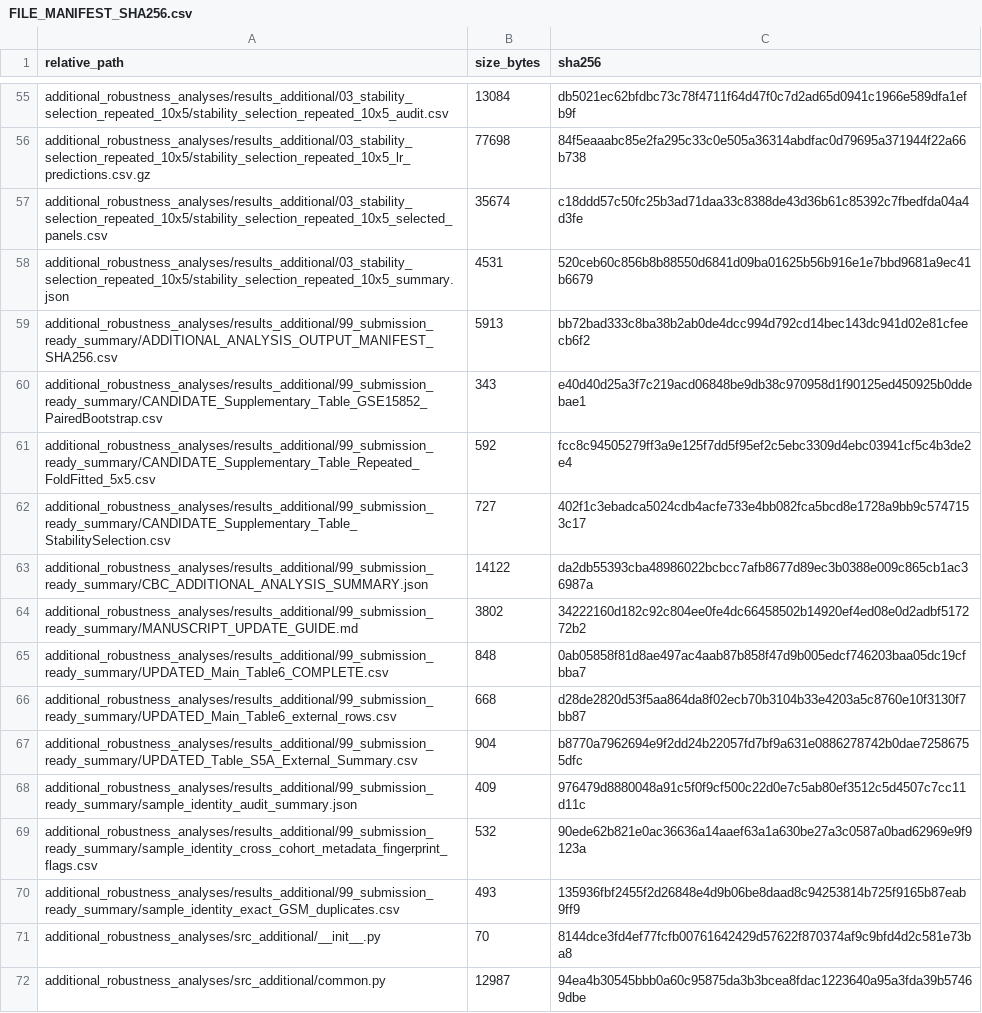
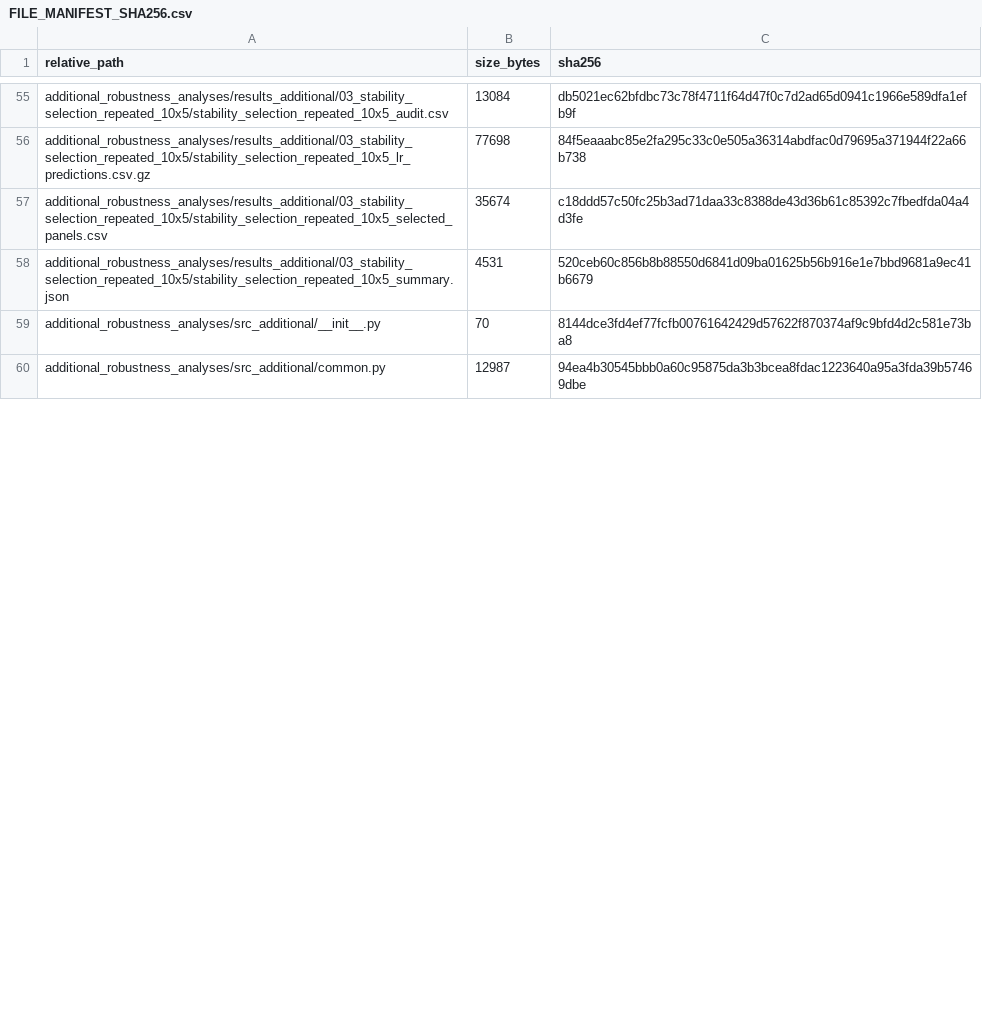
Before and after one commit to dudububu99/NIBFS-breast-cancer-transcriptomics, a CSV file: FILE_MANIFEST_SHA256.csv, drawn as a sheet; only a part is shown, gaps mark what is left out; the diff covers the shown part only.

```diff
--- a/FILE_MANIFEST_SHA256.csv
+++ b/FILE_MANIFEST_SHA256.csv
@@ -58,14 +58,2 @@ additional_robustness_analyses/results_additional/03_stability_selection_repeate
 additional_robustness_analyses/results_additional/03_stability_selection_repeated_10x5/stability_selection_repeated_10x5_summary.json,4531,520ceb60c856b8b88550d6841d09ba01625b56b916e1e7bbd9681a9ec41b6679
-additional_robustness_analyses/results_additional/99_submission_ready_summary/ADDITIONAL_ANALYSIS_OUTPUT_MANIFEST_SHA256.csv,5913,bb72bad333c8ba38b2ab0de4dcc994d792cd14bec143dc941d02e81cfeecb6f2
-additional_robustness_analyses/results_additional/99_submission_ready_summary/CANDIDATE_Supplementary_Table_GSE15852_PairedBootstrap.csv,343,e40d40d25a3f7c219acd06848be9db38c970958d1f90125ed450925b0ddebae1
-additional_robustness_analyses/results_additional/99_submission_ready_summary/CANDIDATE_Supplementary_Table_Repeated_FoldFitted_5x5.csv,592,fcc8c94505279ff3a9e125f7dd5f95ef2c5ebc3309d4ebc03941cf5c4b3de2e4
-additional_robustness_analyses/results_additional/99_submission_ready_summary/CANDIDATE_Supplementary_Table_StabilitySelection.csv,727,402f1c3ebadca5024cdb4acfe733e4bb082fca5bcd8e1728a9bb9c5747153c17
-additional_robustness_analyses/results_additional/99_submission_ready_summary/CBC_ADDITIONAL_ANALYSIS_SUMMARY.json,14122,da2db55393cba48986022bcbcc7afb8677d89ec3b0388e009c865cb1ac36987a
-additional_robustness_analyses/results_additional/99_submission_ready_summary/MANUSCRIPT_UPDATE_GUIDE.md,3802,34222160d182c92c804ee0fe4dc66458502b14920ef4ed08e0d2adbf517272b2
-additional_robustness_analyses/results_additional/99_submission_ready_summary/UPDATED_Main_Table6_COMPLETE.csv,848,0ab05858f81d8ae497ac4aab87b858f47d9b005edcf746203baa05dc19cfbba7
-additional_robustness_analyses/results_additional/99_submission_ready_summary/UPDATED_Main_Table6_external_rows.csv,668,d28de2820d53f5aa864da8f02ecb70b3104b33e4203a5c8760e10f3130f7bb87
-additional_robustness_analyses/results_additional/99_submission_ready_summary/UPDATED_Table_S5A_External_Summary.csv,904,b8770a7962694e9f2dd24b22057fd7bf9a631e0886278742b0dae72586755dfc
-additional_robustness_analyses/results_additional/99_submission_ready_summary/sample_identity_audit_summary.json,409,976479d8880048a91c5f0f9cf500c22d0e7c5ab80ef3512c5d4507c7cc11d11c
-additional_robustness_analyses/results_additional/99_submission_ready_summary/sample_identity_cross_cohort_metadata_fingerprint_flags.csv,532,90ede62b821e0ac36636a14aaef63a1a630be27a3c0587a0bad62969e9f9123a
-additional_robustness_analyses/results_additional/99_submission_ready_summary/sample_identity_exact_GSM_duplicates.csv,493,135936fbf2455f2d26848e4d9b06be8daad8c94253814b725f9165b87eab9ff9
 additional_robustness_analyses/src_additional/__init__.py,70,8144dce3fd4ef77fcfb00761642429d57622f870374af9c9bfd4d2c581e73ba8
```
Also changed, not shown: 3 added rows, 4 removed rows and 45 edited cells elsewhere in this file, 38 other files.
